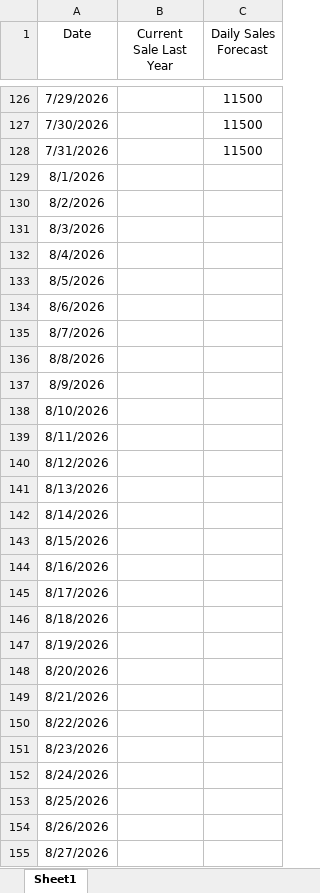
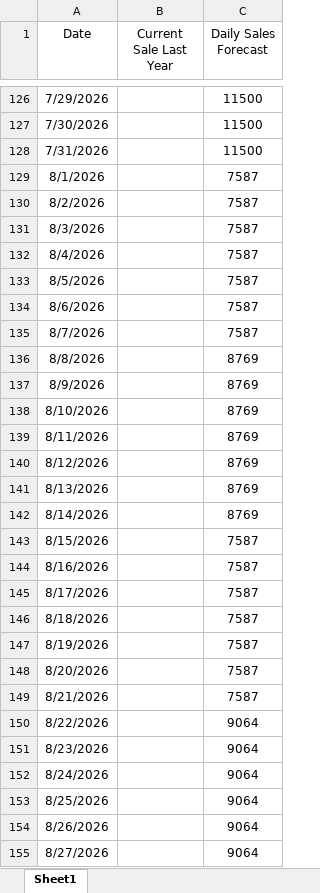
Before and after one commit to manmylo/gearevo-sync, an Excel workbook: Sales_and_Target.xlsx, sheet Sheet1, drawn as a sheet; only a part is shown, gaps mark what is left out; values as stored, in another font and other column widths than the file's, no borders; the diff covers the shown part only; the diff names each change by its address in the sheet, - before the commit and + after, or states it on an @@ line.

Commit message:
Add files via upload

```diff
--- a/Sales_and_Target.xlsx (sheet Sheet1)
+++ b/Sales_and_Target.xlsx (sheet Sheet1)
-C129:C135 (Daily Sales Forecast): (empty)
+C129:C135 (Daily Sales Forecast): 7587
-C136:C142 (Daily Sales Forecast): (empty)
+C136:C142 (Daily Sales Forecast): 8769
-C143:C149 (Daily Sales Forecast): (empty)
+C143:C149 (Daily Sales Forecast): 7587
-C150:C155 (Daily Sales Forecast): (empty)
+C150:C155 (Daily Sales Forecast): 9064
```
Also changed, not shown: 4 edited cells elsewhere in this sheet.
